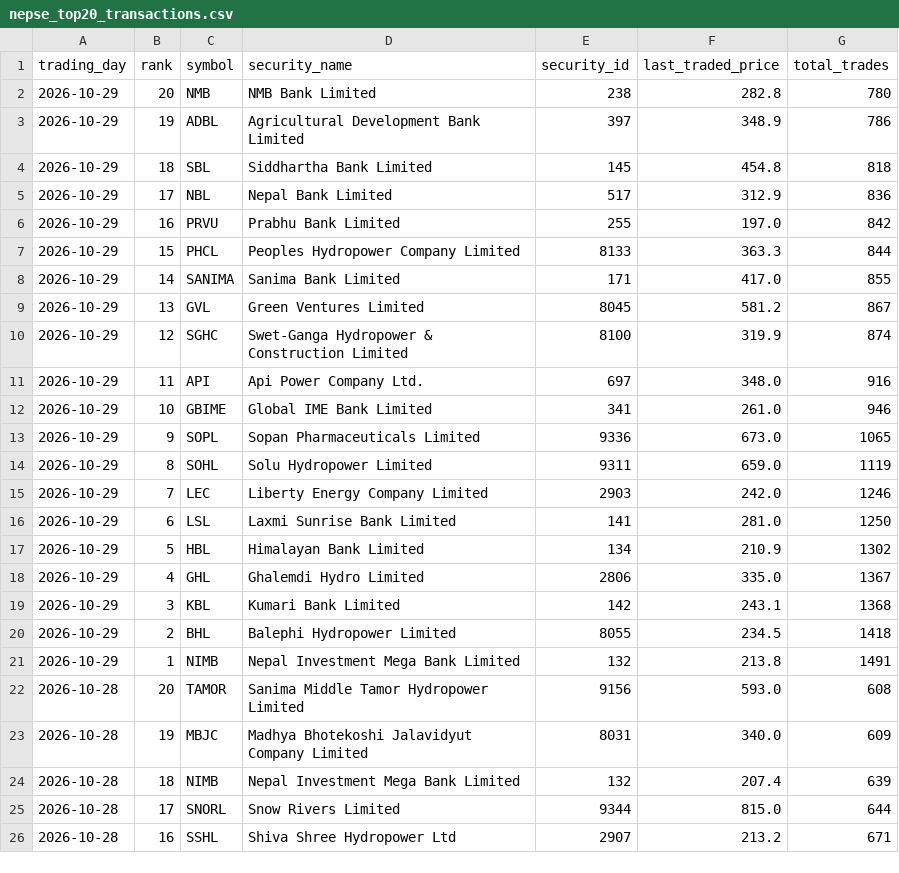
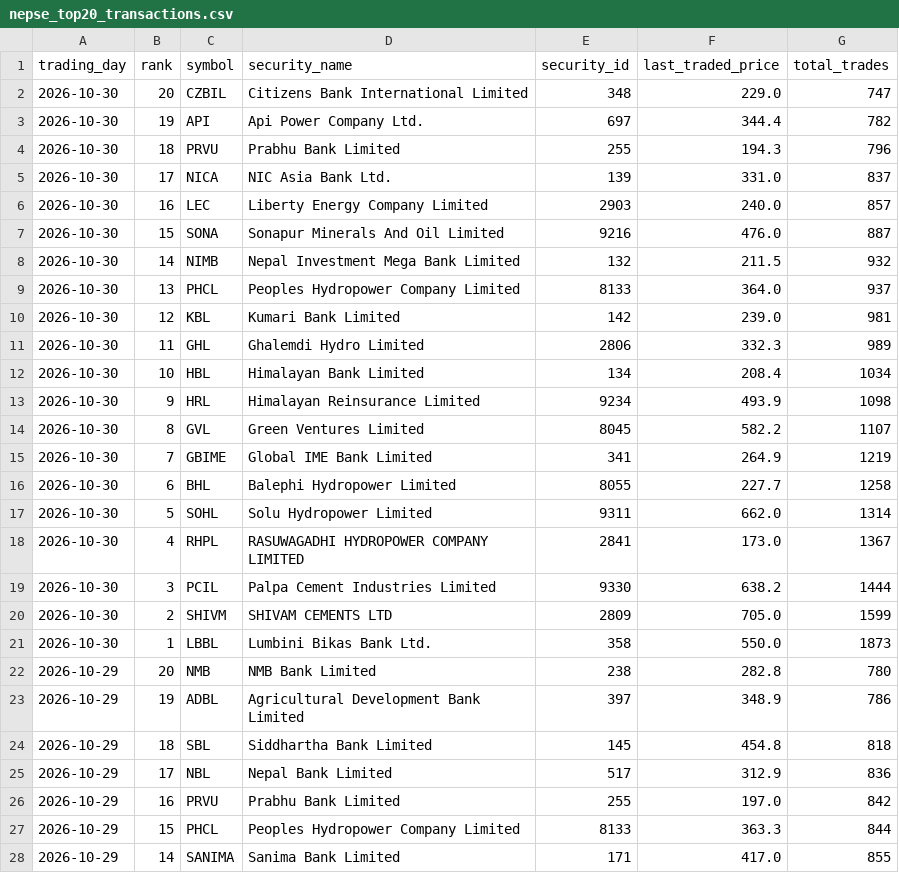
Before and after one commit to h0miez4evr/Nepse_automation, a CSV file: nepse_data/nepse_top20_transactions.csv, drawn as a sheet; only a part is shown; the shorter side is filled out with more unchanged rows; the diff names each change by its address in the sheet, - before the commit and + after, or states it on an @@ line.

```diff
--- a/nepse_data/nepse_top20_transactions.csv
+++ b/nepse_data/nepse_top20_transactions.csv
+row 2: 2026-10-30 | 20 | CZBIL | Citizens Bank International Limited | 348 | 229.0 | 747
+row 3: 2026-10-30 | 19 | API | Api Power Company Ltd. | 697 | 344.4 | 782
+row 4: 2026-10-30 | 18 | PRVU | Prabhu Bank Limited | 255 | 194.3 | 796
+row 5: 2026-10-30 | 17 | NICA | NIC Asia Bank Ltd. | 139 | 331.0 | 837
+row 6: 2026-10-30 | 16 | LEC | Liberty Energy Company Limited | 2903 | 240.0 | 857
+row 7: 2026-10-30 | 15 | SONA | Sonapur Minerals And Oil Limited | 9216 | 476.0 | 887
+row 8: 2026-10-30 | 14 | NIMB | Nepal Investment Mega Bank Limited | 132 | 211.5 | 932
+row 9: 2026-10-30 | 13 | PHCL | Peoples Hydropower Company Limited | 8133 | 364.0 | 937
+row 10: 2026-10-30 | 12 | KBL | Kumari Bank Limited | 142 | 239.0 | 981
+row 11: 2026-10-30 | 11 | GHL | Ghalemdi Hydro Limited | 2806 | 332.3 | 989
+row 12: 2026-10-30 | 10 | HBL | Himalayan Bank Limited | 134 | 208.4 | 1034
+row 13: 2026-10-30 | 9 | HRL | Himalayan Reinsurance Limited | 9234 | 493.9 | 1098
+row 14: 2026-10-30 | 8 | GVL | Green Ventures Limited | 8045 | 582.2 | 1107
+row 15: 2026-10-30 | 7 | GBIME | Global IME Bank Limited | 341 | 264.9 | 1219
+row 16: 2026-10-30 | 6 | BHL | Balephi Hydropower Limited | 8055 | 227.7 | 1258
+row 17: 2026-10-30 | 5 | SOHL | Solu Hydropower Limited | 9311 | 662.0 | 1314
+row 18: 2026-10-30 | 4 | RHPL | RASUWAGADHI HYDROPOWER COMPANY LIMITED | 2841 | 173.0 | 1367
+row 19: 2026-10-30 | 3 | PCIL | Palpa Cement Industries Limited | 9330 | 638.2 | 1444
+row 20: 2026-10-30 | 2 | SHIVM | SHIVAM CEMENTS LTD | 2809 | 705.0 | 1599
+row 21: 2026-10-30 | 1 | LBBL | Lumbini Bikas Bank Ltd. | 358 | 550.0 | 1873
```
Also changed, not shown: nepse_data/nepse_top20_gainers.csv, nepse_data/nepse_top20_relative_strength.csv, 2 other files.
